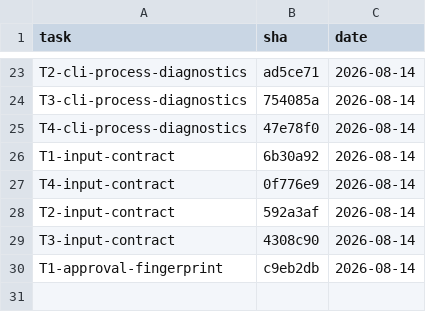
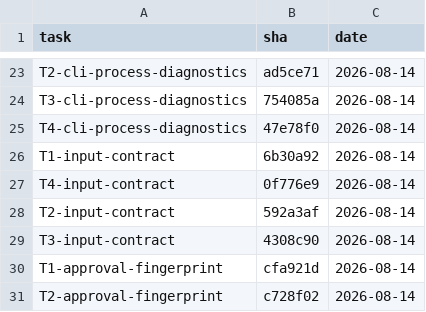
Before and after one commit to 2026-Engineering-Contest/MCPeak, a TSV file: docs/task-integration-ledger.tsv, drawn as a sheet; only a part is shown, gaps mark what is left out.

```diff
--- a/docs/task-integration-ledger.tsv
+++ b/docs/task-integration-ledger.tsv
@@ -29,2 +29,3 @@ T2-input-contract	592a3af	2026-08-14
 T3-input-contract	4308c90	2026-08-14
-T1-approval-fingerprint	c9eb2db	2026-08-14
+T1-approval-fingerprint	cfa921d	2026-08-14
+T2-approval-fingerprint	c728f02	2026-08-14
```
